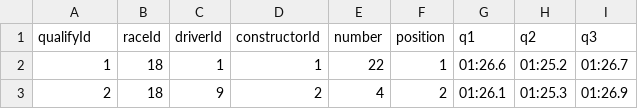
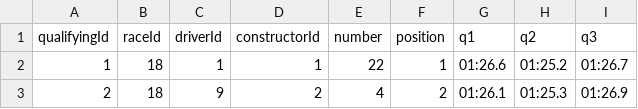
Before and after one commit to Sergio-Ibarra-1795/CoderHouse_DataAnalytics_gitHub, a CSV file: SOLO_SQL_Coder/Formula1_Data/qualifying.csv, drawn as a sheet; only a part is shown.

```diff
--- a/SOLO_SQL_Coder/Formula1_Data/qualifying.csv
+++ b/SOLO_SQL_Coder/Formula1_Data/qualifying.csv
@@ -1,2 +1,2 @@
-qualifyId,raceId,driverId,constructorId,number,position,q1,q2,q3
+qualifyingId,raceId,driverId,constructorId,number,position,q1,q2,q3
 1,18,1,1,22,1,01:26.6,01:25.2,01:26.7
```
Also changed, not shown: SOLO_SQL_Coder/Formula1_Data/drivers.csv, SOLO_SQL_Coder/Formula1_Data/races.csv, 3 other files.
